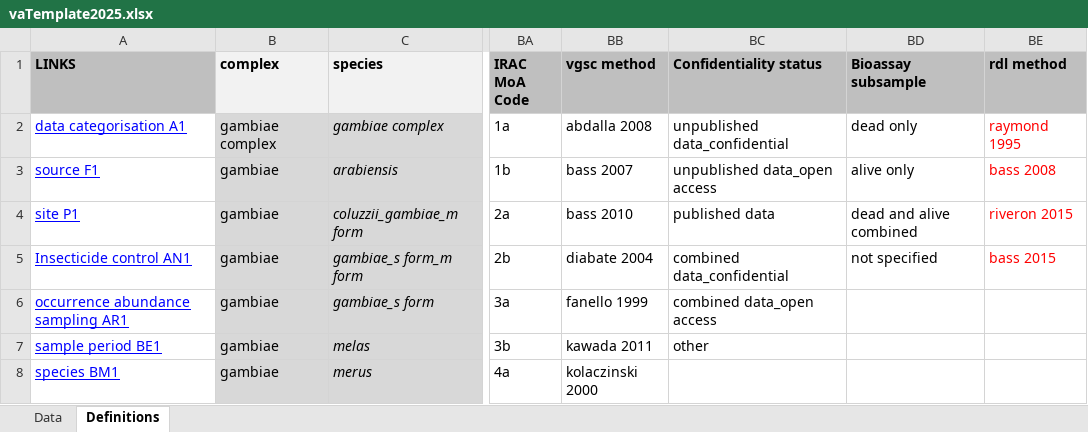
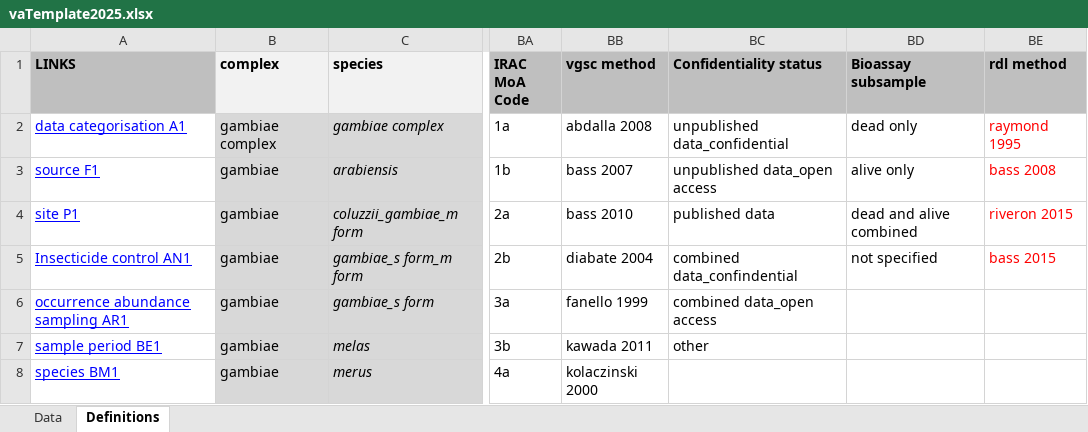
Before and after one commit to icipe-official/vectoratlas-software-code, an Excel workbook: src/API/public/templates/Vector Atlas/vaTemplate2025.xlsx, sheet Definitions, drawn as a sheet; only a part is shown, gaps mark what is left out; values as stored, in another font and other column widths than the file's, no borders; charts and pictures not drawn; 1 other sheet too large or unreadable and not compared; the diff names each change by its address in the sheet, - before the commit and + after, or states it on an @@ line.

```diff
--- a/src/API/public/templates/Vector Atlas/vaTemplate2025.xlsx (sheet Definitions)
+++ b/src/API/public/templates/Vector Atlas/vaTemplate2025.xlsx (sheet Definitions)
-BC5 (Confidentiality status): combined data_confidential
+BC5 (Confidentiality status): combined data_confindential
```
Also changed, not shown: charts or pictures, 6 other files.
